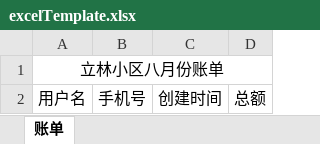
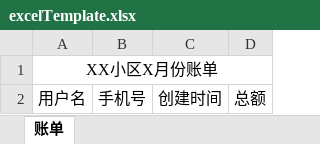
Before and after one commit to sudingkun/SpringLearning, an Excel workbook: SpringBoot-Excel/src/main/resources/excelTemplate/excelTemplate.xlsx, sheet 账单, drawn as a sheet; values as stored, in another font and other column widths than the file's, no borders; the diff names each change by its address in the sheet, - before the commit and + after, or states it on an @@ line.

```diff
--- a/SpringBoot-Excel/src/main/resources/excelTemplate/excelTemplate.xlsx (sheet 账单)
+++ b/SpringBoot-Excel/src/main/resources/excelTemplate/excelTemplate.xlsx (sheet 账单)
-A1: 立林小区八月份账单
+A1: XX小区X月份账单
```
Also changed, not shown: 10 other files.
